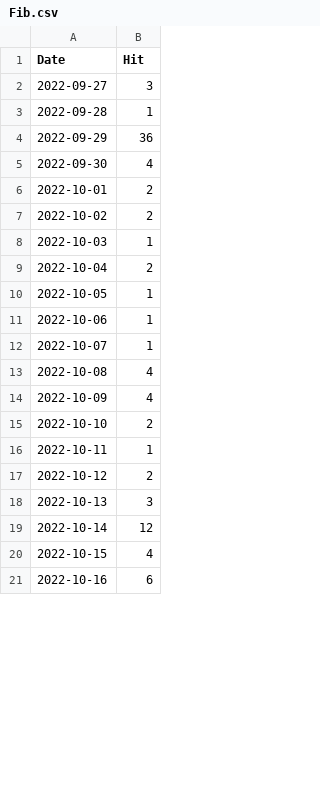
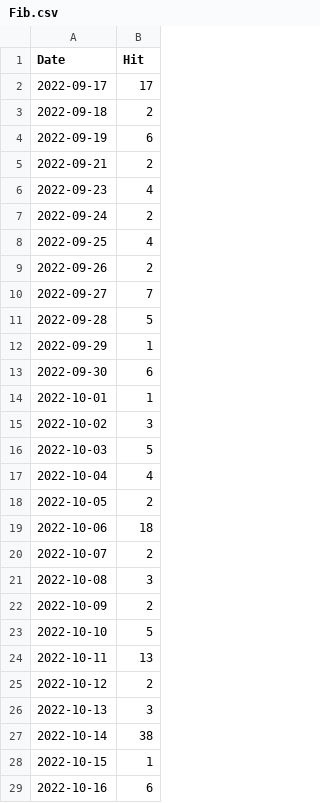
Before and after one commit to notsmart-af/streamlit, a CSV file: data/Fib.csv, drawn as a sheet; only a part is shown; the diff covers the shown part only.

```diff
--- a/data/Fib.csv
+++ b/data/Fib.csv
@@ -1,21 +1,29 @@
 Date,Hit
-2022-09-27,3
-2022-09-28,1
-2022-09-29,36
-2022-09-30,4
-2022-10-01,2
-2022-10-02,2
-2022-10-03,1
-2022-10-04,2
-2022-10-05,1
-2022-10-06,1
-2022-10-07,1
-2022-10-08,4
-2022-10-09,4
-2022-10-10,2
-2022-10-11,1
+2022-09-17,17
+2022-09-18,2
+2022-09-19,6
+2022-09-21,2
+2022-09-23,4
+2022-09-24,2
+2022-09-25,4
+2022-09-26,2
+2022-09-27,7
+2022-09-28,5
+2022-09-29,1
+2022-09-30,6
+2022-10-01,1
+2022-10-02,3
+2022-10-03,5
+2022-10-04,4
+2022-10-05,2
+2022-10-06,18
+2022-10-07,2
+2022-10-08,3
+2022-10-09,2
+2022-10-10,5
+2022-10-11,13
 2022-10-12,2
 2022-10-13,3
-2022-10-14,12
-2022-10-15,4
+2022-10-14,38
+2022-10-15,1
 2022-10-16,6
```
Also changed, not shown: 8 removed rows and 2 edited cells elsewhere in this file, data/FutureDate.csv, data/Natal.csv, 5 other files.
